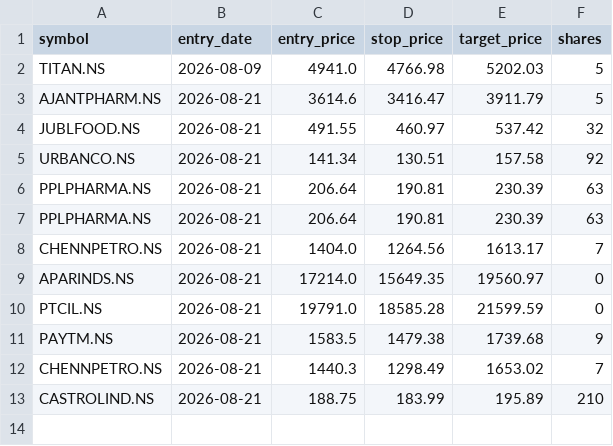
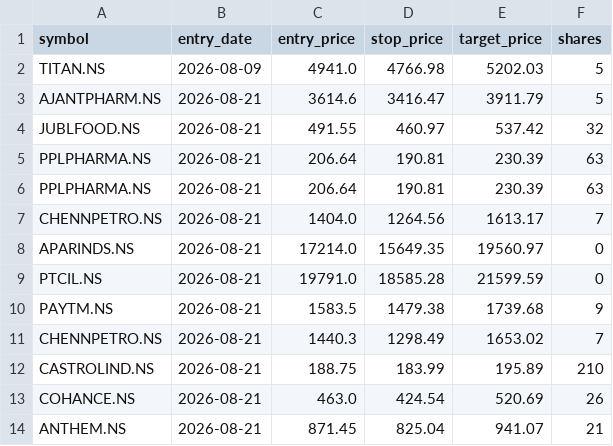
Before and after one commit to jyothsnav2012/trading-data-public, a CSV file: open_paper_positions.csv, drawn as a sheet; removed rows and columns are numbered as before the commit, all else as after; the diff names each change by its address in the sheet, - before the commit and + after, or states it on an @@ line.

```diff
--- a/open_paper_positions.csv
+++ b/open_paper_positions.csv
-row 5: URBANCO.NS | 2026-08-21 | 141.34 | 130.51 | 157.58 | 92
+row 13: COHANCE.NS | 2026-08-21 | 463.0 | 424.54 | 520.69 | 26
+row 14: ANTHEM.NS | 2026-08-21 | 871.45 | 825.04 | 941.07 | 21
```
Also changed, not shown: closed_paper_trades.csv, position_sizing_log.csv, 1 other file.
